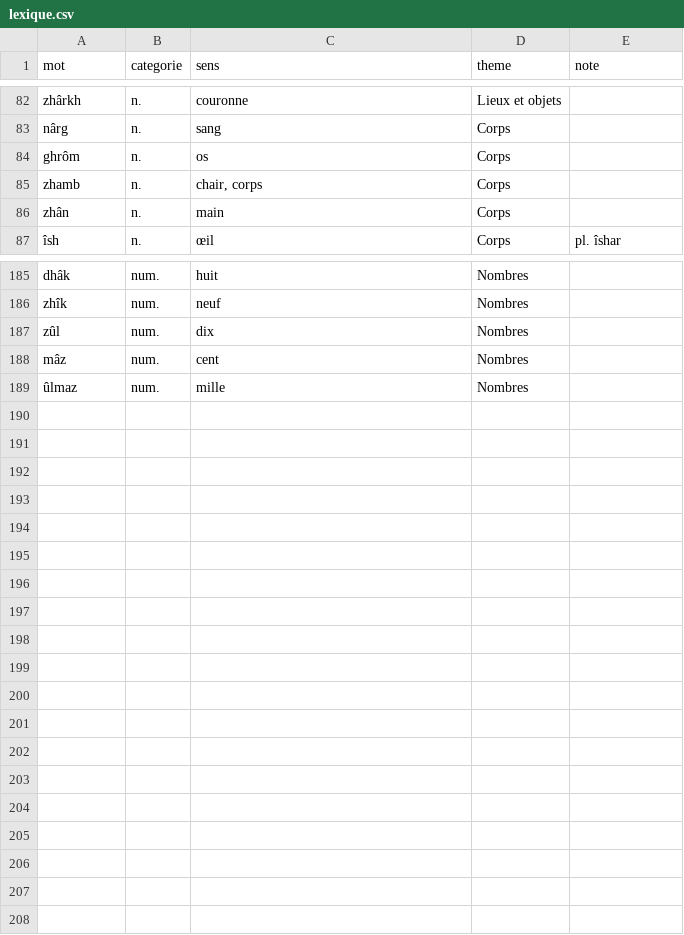
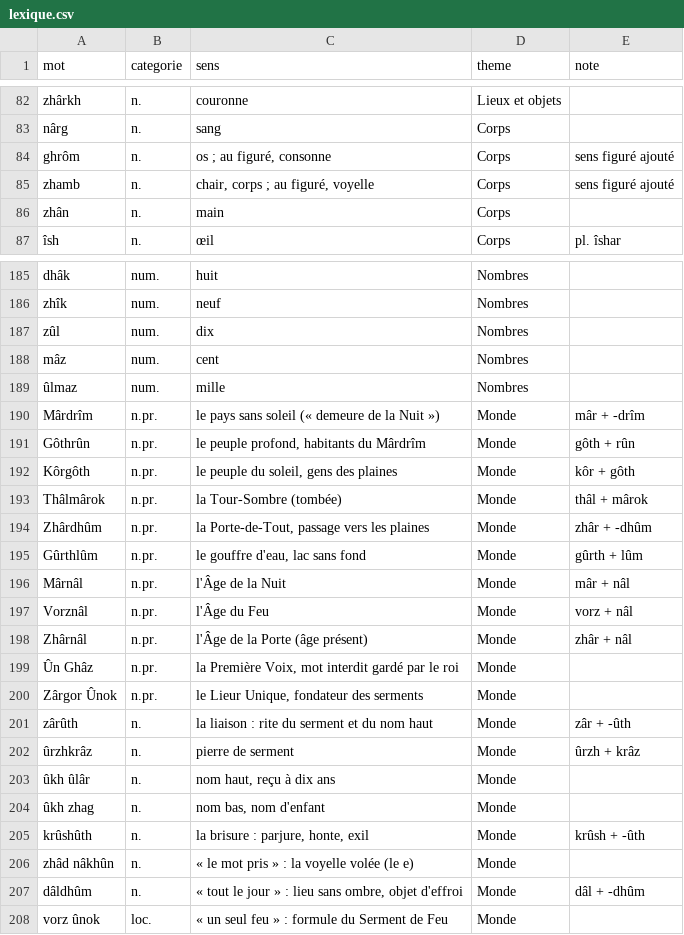
Before and after one commit to matthiasdepinay-code/Jjk2, a CSV file: ghazrun/lexique.csv, drawn as a sheet; only a part is shown, gaps mark what is left out; the diff names each change by its address in the sheet, - before the commit and + after, or states it on an @@ line.

```diff
--- a/ghazrun/lexique.csv
+++ b/ghazrun/lexique.csv
-C84 (sens): os
+C84 (sens): os ; au figuré, consonne
-E84:E85 (note): (empty)
+E84:E85 (note): sens figuré ajouté
-C85 (sens): chair, corps
+C85 (sens): chair, corps ; au figuré, voyelle
+row 190: Mârdrîm | n.pr. | le pays sans soleil (« demeure de la Nuit ») | Monde | mâr + -drîm
+row 191: Gôthrûn | n.pr. | le peuple profond, habitants du Mârdrîm | Monde | gôth + rûn
+row 192: Kôrgôth | n.pr. | le peuple du soleil, gens des plaines | Monde | kôr + gôth
+row 193: Thâlmârok | n.pr. | la Tour-Sombre (tombée) | Monde | thâl + mârok
+row 194: Zhârdhûm | n.pr. | la Porte-de-Tout, passage vers les plaines | Monde | zhâr + -dhûm
+row 195: Gûrthlûm | n.pr. | le gouffre d'eau, lac sans fond | Monde | gûrth + lûm
+row 196: Mârnâl | n.pr. | l'Âge de la Nuit | Monde | mâr + nâl
+row 197: Vorznâl | n.pr. | l'Âge du Feu | Monde | vorz + nâl
+row 198: Zhârnâl | n.pr. | l'Âge de la Porte (âge présent) | Monde | zhâr + nâl
+row 199: Ûn Ghâz | n.pr. | la Première Voix, mot interdit gardé par le roi | Monde
+row 200: Zârgor Ûnok | n.pr. | le Lieur Unique, fondateur des serments | Monde
+row 201: zârûth | n. | la liaison : rite du serment et du nom haut | Monde | zâr + -ûth
+row 202: ûrzhkrâz | n. | pierre de serment | Monde | ûrzh + krâz
+row 203: ûkh ûlâr | n. | nom haut, reçu à dix ans | Monde
+row 204: ûkh zhag | n. | nom bas, nom d'enfant | Monde
+row 205: krûshûth | n. | la brisure : parjure, honte, exil | Monde | krûsh + -ûth
+row 206: zhâd nâkhûn | n. | « le mot pris » : la voyelle volée (le e) | Monde
+row 207: dâldhûm | n. | « tout le jour » : lieu sans ombre, objet d'effroi | Monde | dâl + -dhûm
+row 208: vorz ûnok | loc. | « un seul feu » : formule du Serment de Feu | Monde
```
Also changed, not shown: 4 other files.
